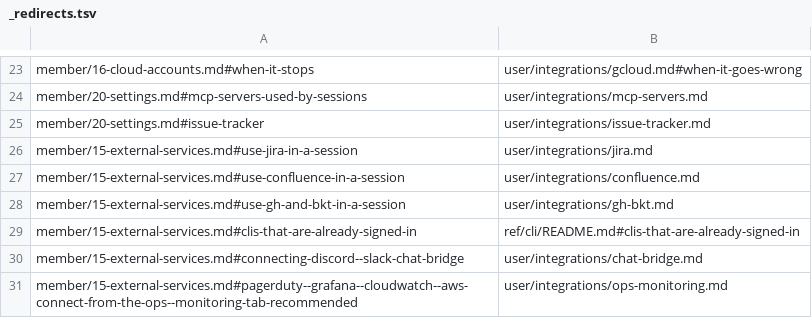
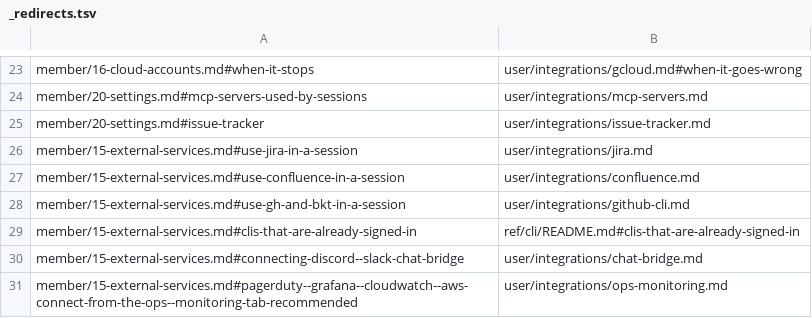
Before and after one commit to k-k1/agent-fleet, a TSV file: guide/_redirects.tsv, drawn as a sheet; only a part is shown, gaps mark what is left out.

```diff
--- a/guide/_redirects.tsv
+++ b/guide/_redirects.tsv
@@ -27,3 +27,3 @@ member/15-external-services.md#use-jira-in-a-session	user/integrations/jira.md
 member/15-external-services.md#use-confluence-in-a-session	user/integrations/confluence.md
-member/15-external-services.md#use-gh-and-bkt-in-a-session	user/integrations/gh-bkt.md
+member/15-external-services.md#use-gh-and-bkt-in-a-session	user/integrations/github-cli.md
 member/15-external-services.md#clis-that-are-already-signed-in	ref/cli/README.md#clis-that-are-already-signed-in
```
Also changed, not shown: 20 other files.
